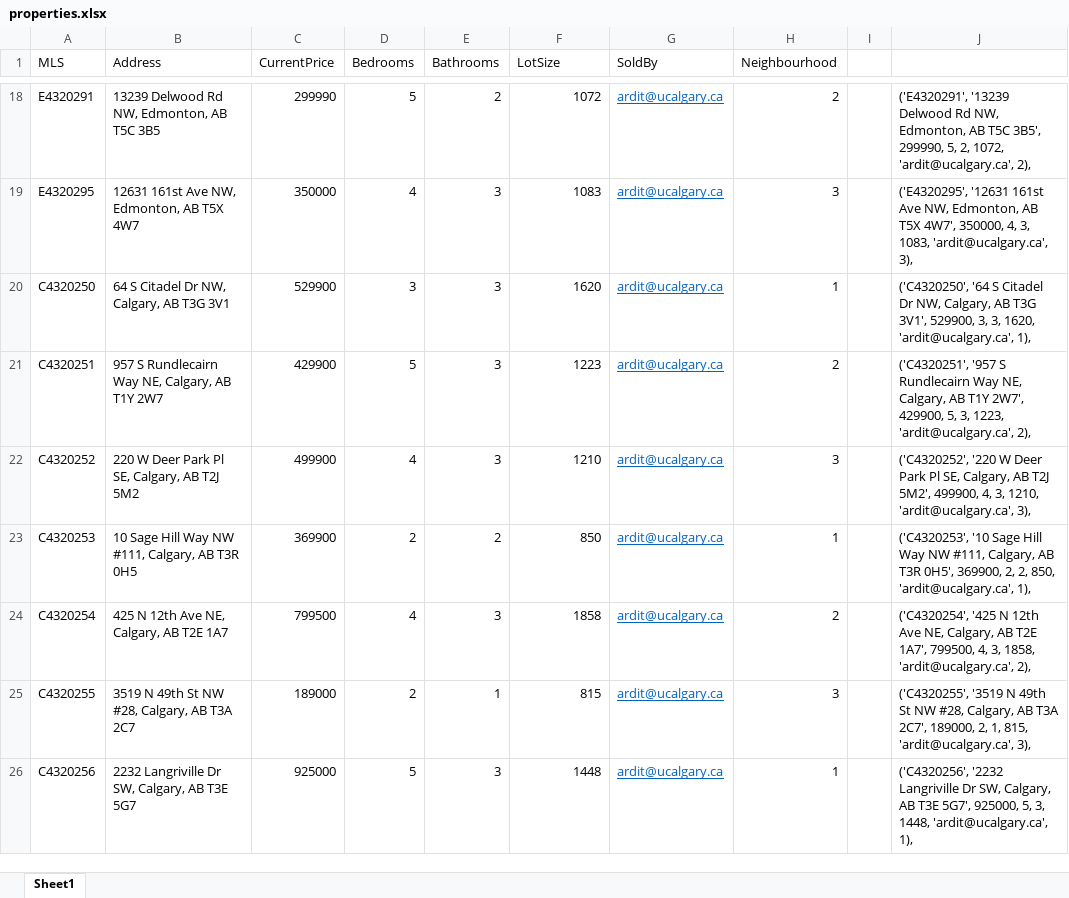
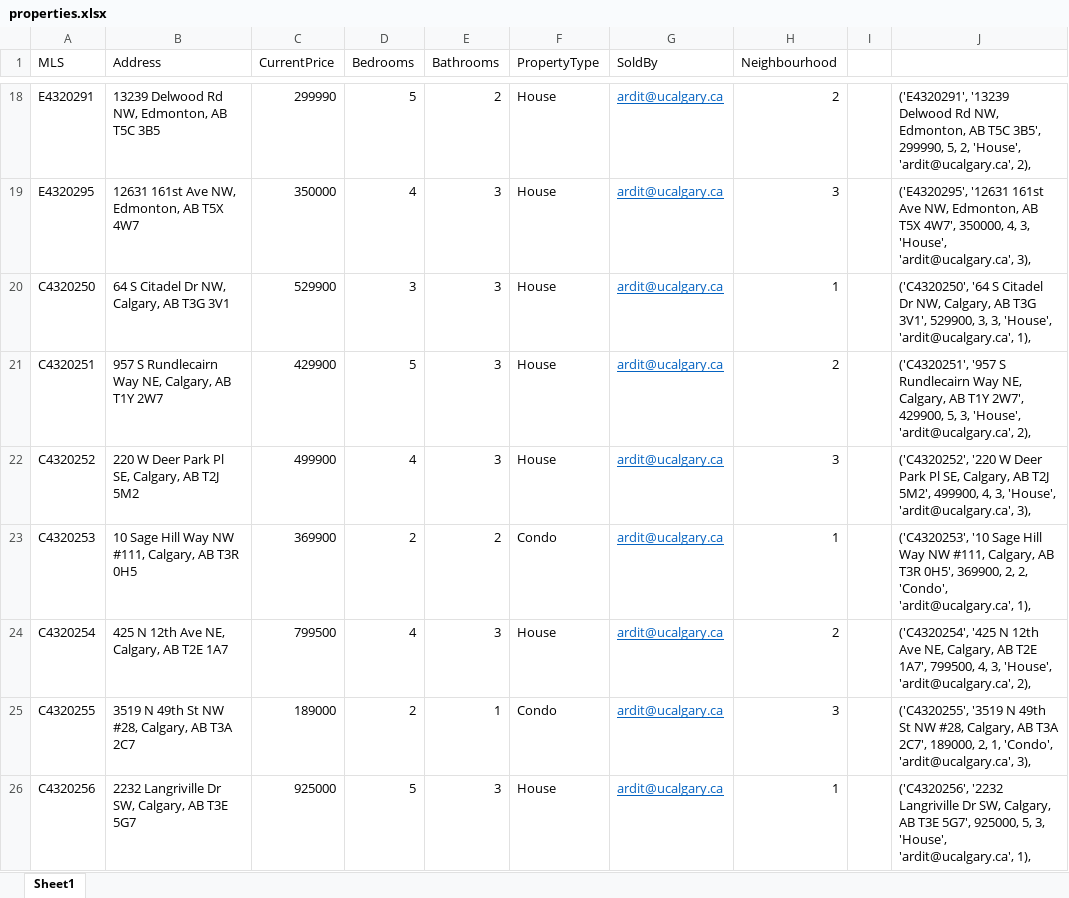
Before and after one commit to WillKNguyen/608-607Project, an Excel workbook: RawData/properties.xlsx, sheet Sheet1, drawn as a sheet; only a part is shown, gaps mark what is left out; values as stored, in another font and other column widths than the file's, no borders; conditional formats not drawn; the diff covers the shown part only; the diff names each change by its address in the sheet, - before the commit and + after, or states it on an @@ line.

Commit message:
change lotsize to propertytype

```diff
--- a/RawData/properties.xlsx (sheet Sheet1)
+++ b/RawData/properties.xlsx (sheet Sheet1)
-F1: LotSize
+F1: PropertyType
-F18 (PropertyType): 1072
+F18 (PropertyType): House
-J18: …5, 2, 1072, 'ardit@ucalgary.ca', 2),
+J18: …5, 2, 'House', 'ardit@ucalgary.ca', 2),
-F19 (PropertyType): 1083
+F19 (PropertyType): House
-J19: …4, 3, 1083, 'ardit@ucalgary.ca', 3),
+J19: …4, 3, 'House', 'ardit@ucalgary.ca', 3),
-F20 (PropertyType): 1620
+F20 (PropertyType): House
-J20: …3, 3, 1620, 'ardit@ucalgary.ca', 1),
+J20: …3, 3, 'House', 'ardit@ucalgary.ca', 1),
-F21 (PropertyType): 1223
+F21 (PropertyType): House
-J21: …5, 3, 1223, 'ardit@ucalgary.ca', 2),
+J21: …5, 3, 'House', 'ardit@ucalgary.ca', 2),
-F22 (PropertyType): 1210
+F22 (PropertyType): House
-J22: …4, 3, 1210, 'ardit@ucalgary.ca', 3),
+J22: …4, 3, 'House', 'ardit@ucalgary.ca', 3),
-F23 (PropertyType): 850
+F23 (PropertyType): Condo
-J23: …2, 2, 850, 'ardit@ucalgary.ca', 1),
+J23: …2, 2, 'Condo', 'ardit@ucalgary.ca', 1),
-F24 (PropertyType): 1858
+F24 (PropertyType): House
-J24: …4, 3, 1858, 'ardit@ucalgary.ca', 2),
+J24: …4, 3, 'House', 'ardit@ucalgary.ca', 2),
-F25 (PropertyType): 815
+F25 (PropertyType): Condo
-J25: …2, 1, 815, 'ardit@ucalgary.ca', 3),
+J25: …2, 1, 'Condo', 'ardit@ucalgary.ca', 3),
-F26 (PropertyType): 1448
+F26 (PropertyType): House
-J26: …5, 3, 1448, 'ardit@ucalgary.ca', 1),
+J26: …5, 3, 'House', 'ardit@ucalgary.ca', 1),
```
Also changed, not shown: 356 edited cells elsewhere in this sheet, 1 other file.
